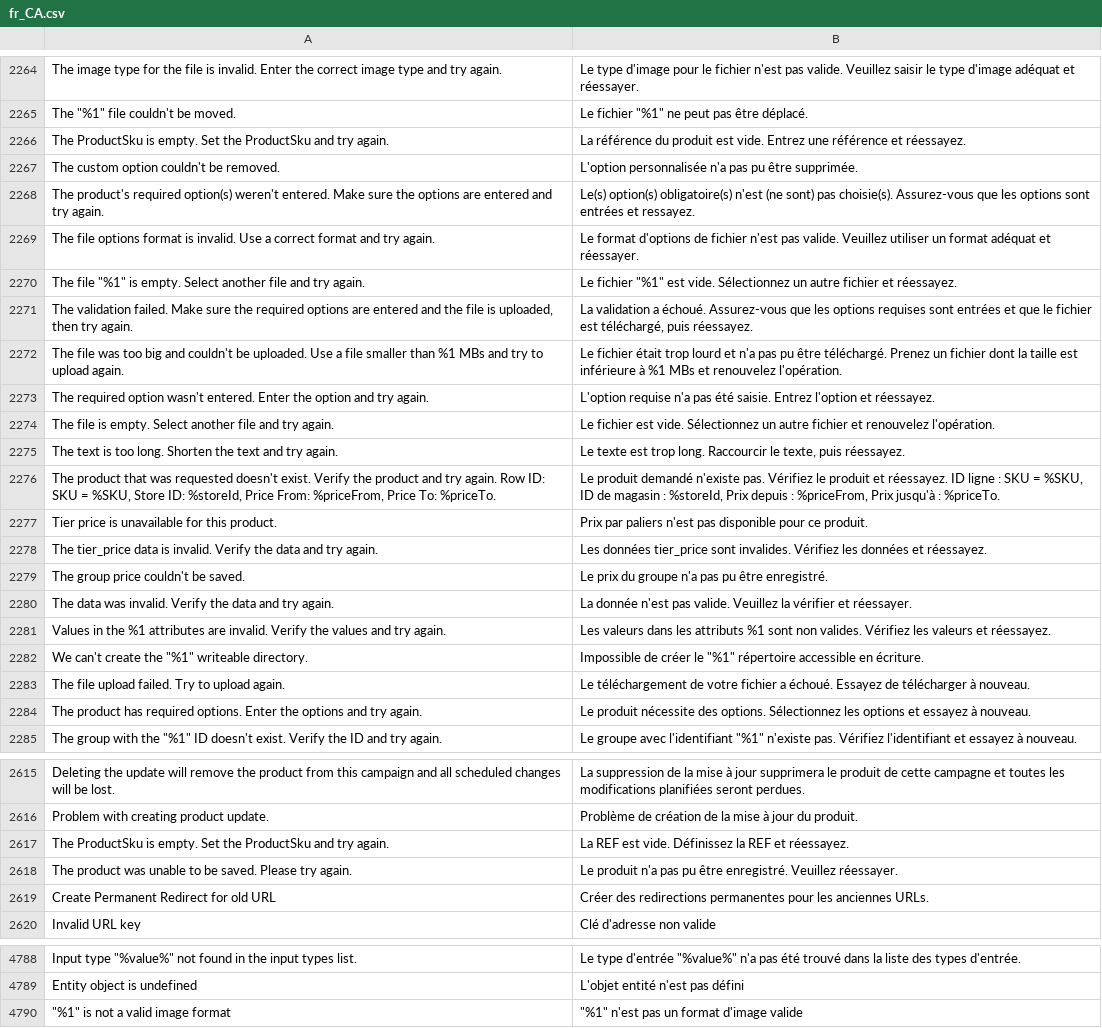
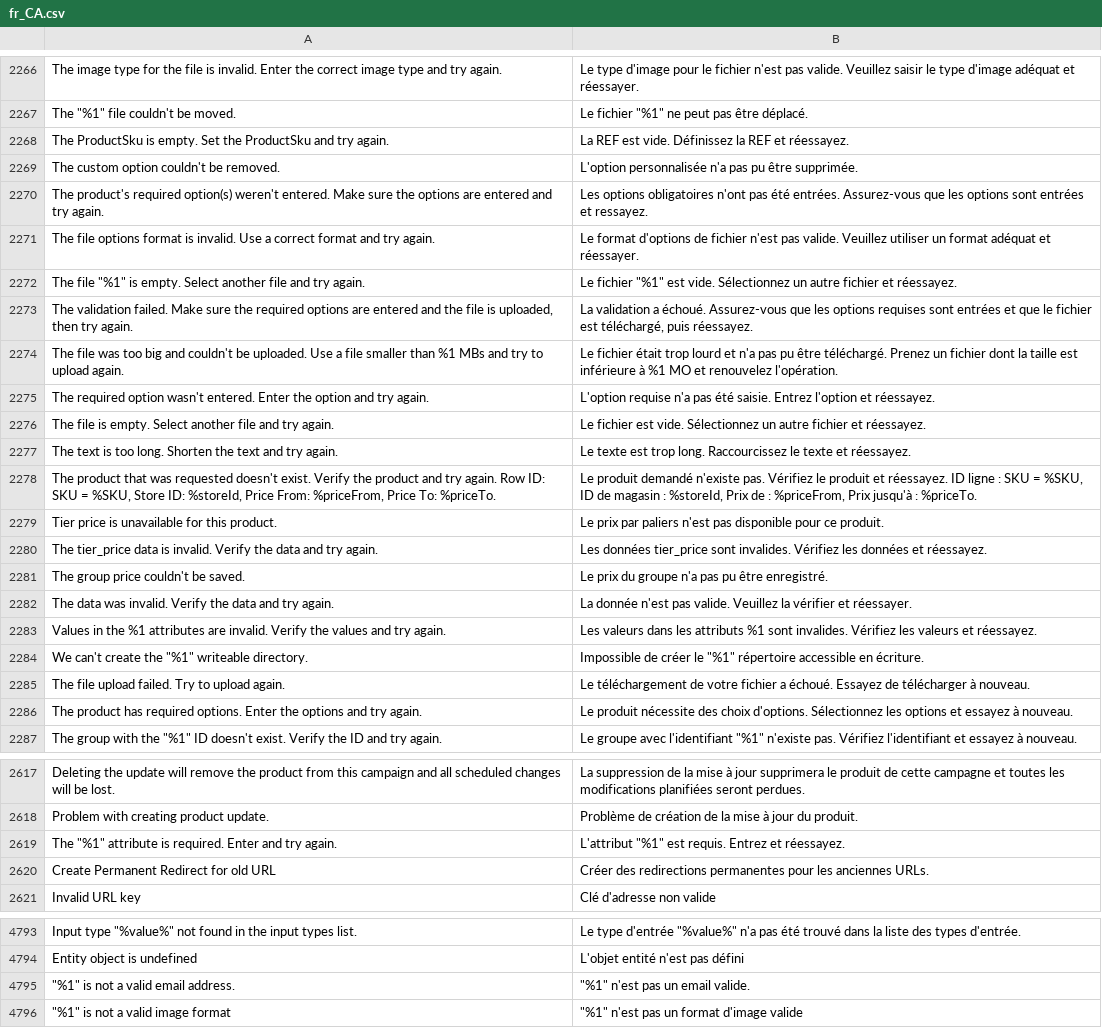
Before and after one commit to magento-l10n/language-fr_CA, a CSV file: fr_CA.csv, drawn as a sheet; only a part is shown, gaps mark what is left out; removed rows and columns are numbered as before the commit, all else as after; the diff covers the shown part only; the diff names each change by its address in the sheet, - before the commit and + after, or states it on an @@ line.

Commit message:
Updating translations from Crowdin.

```diff
--- a/fr_CA.csv
+++ b/fr_CA.csv
-B2268: La référence du produit est vide. Entrez une référence et réessayez.
+B2268: La REF est vide. Définissez la REF et réessayez.
-B2270: Le(s) option(s) obligatoire(s) n'est (ne sont) pas choisie(s). Assurez-vous que…
+B2270: Les options obligatoires n'ont pas été entrées. Assurez-vous que…
-B2274: …à %1 MBs et renouvelez…
+B2274: …à %1 MO et renouvelez…
-B2276: …fichier et renouvelez l'opération.
+B2276: …fichier et réessayez.
-B2277: …trop long. Raccourcir le texte, puis réessayez.
+B2277: …trop long. Raccourcissez le texte et réessayez.
-B2278: …%storeId, Prix depuis : %priceFrom,…
+B2278: …%storeId, Prix de : %priceFrom,…
-B2279: Prix par paliers…
+B2279: Le prix par paliers…
-B2283: …%1 sont non valides. Vérifiez les…
+B2283: …%1 sont invalides. Vérifiez les…
-B2286: …nécessite des options. Sélectionnez les…
+B2286: …nécessite des choix d'options. Sélectionnez les…
-row 2617: The ProductSku is empty. Set the ProductSku and try again. | La REF est vide. Définissez la REF et réessayez.
-row 2618: The product was unable to be saved. Please try again. | Le produit n'a pas pu être enregistré. Veuillez réessayer.
+row 2619: The "%1" attribute is required. Enter and try again. | L'attribut "%1" est requis. Entrez et réessayez.
+row 4795: "%1" is not a valid email address. | "%1" n'est pas un email valide.
```
Also changed, not shown: 17 added rows, 1 removed row and 63 edited cells elsewhere in this file, 1 other file.
